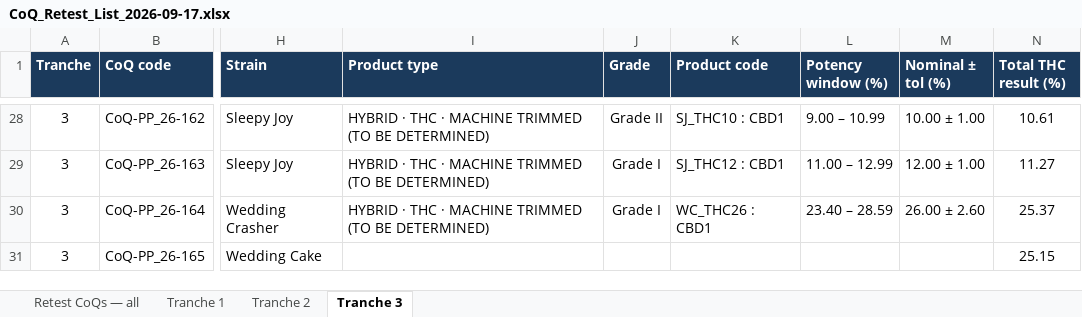
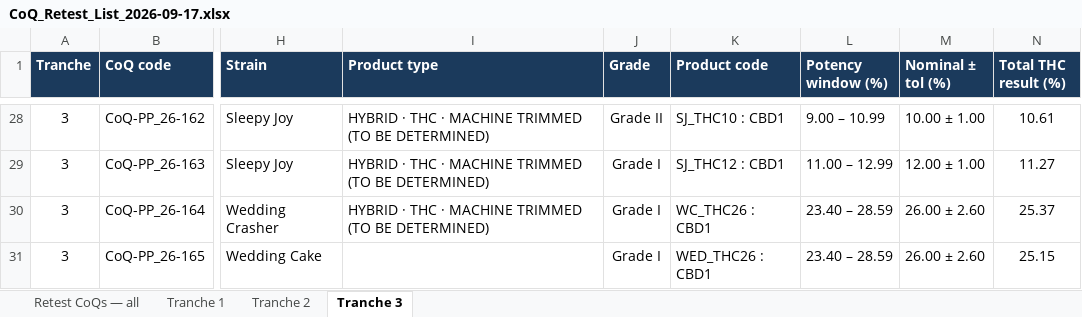
Before and after one commit to 3p4e/letta-stack, an Excel workbook: deliverables/qc_gap_analysis/tracker/CoQ_Retest_List_2026-09-17.xlsx, sheet Tranche 3, drawn as a sheet; only a part is shown, gaps mark what is left out; values as stored, in another font and other column widths than the file's, no borders; the diff names each change by its address in the sheet, - before the commit and + after, or states it on an @@ line.

```diff
--- a/deliverables/qc_gap_analysis/tracker/CoQ_Retest_List_2026-09-17.xlsx (sheet Tranche 3)
+++ b/deliverables/qc_gap_analysis/tracker/CoQ_Retest_List_2026-09-17.xlsx (sheet Tranche 3)
-J31 (Grade): (empty)
+J31 (Grade): Grade I
-K31 (Product code): (empty)
+K31 (Product code): WED_THC26 : CBD1
-L31 (Potency window (%)): (empty)
+L31 (Potency window (%)): 23.40 – 28.59
-M31 (Nominal ± tol (%)): (empty)
+M31 (Nominal ± tol (%)): 26.00 ± 2.60
```
Also changed, not shown: sheet Retest CoQs — all, sheet Tranche 2, deliverables/qc_gap_analysis/tracker/CoQ_Initial_List_2026-09-17.xlsx, 12 other files.
